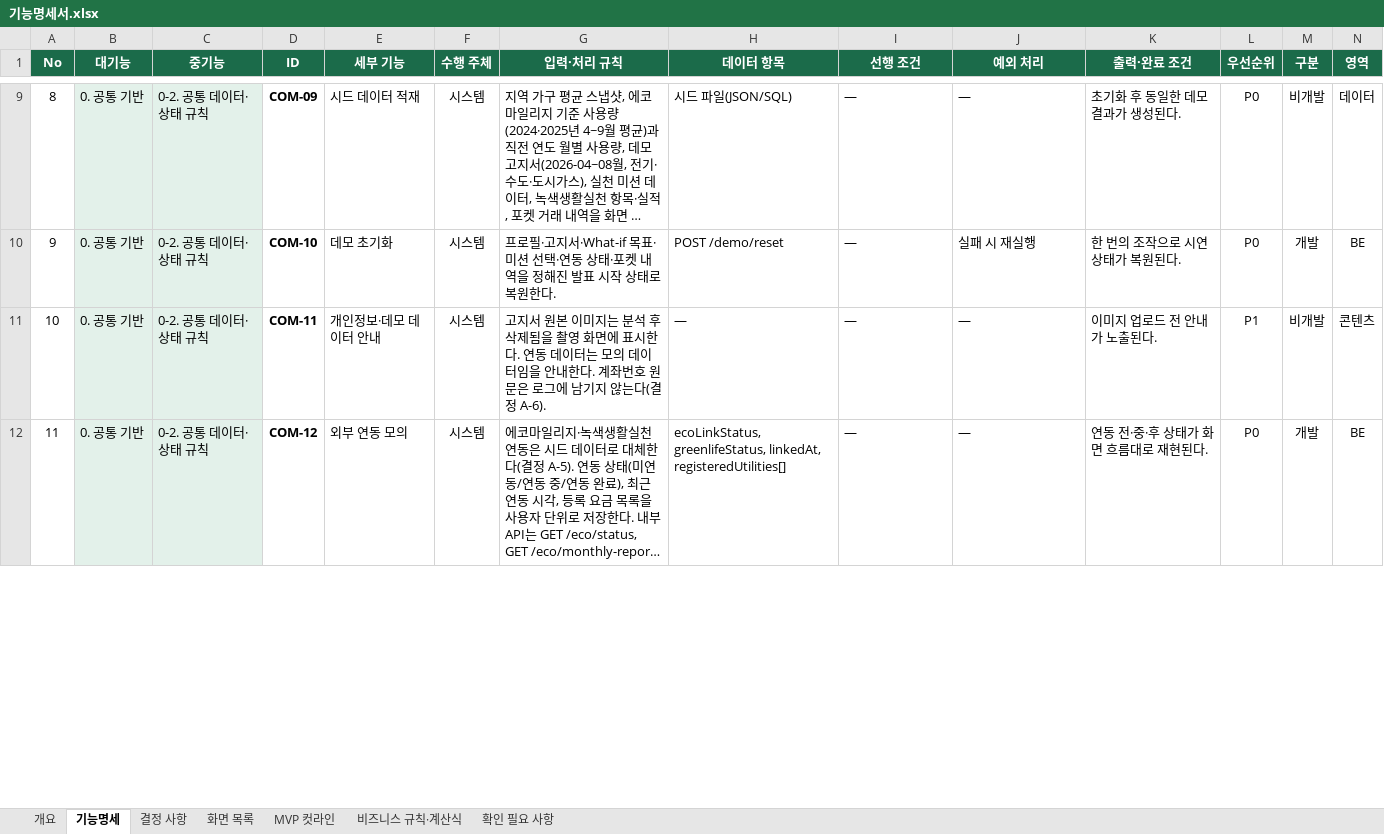
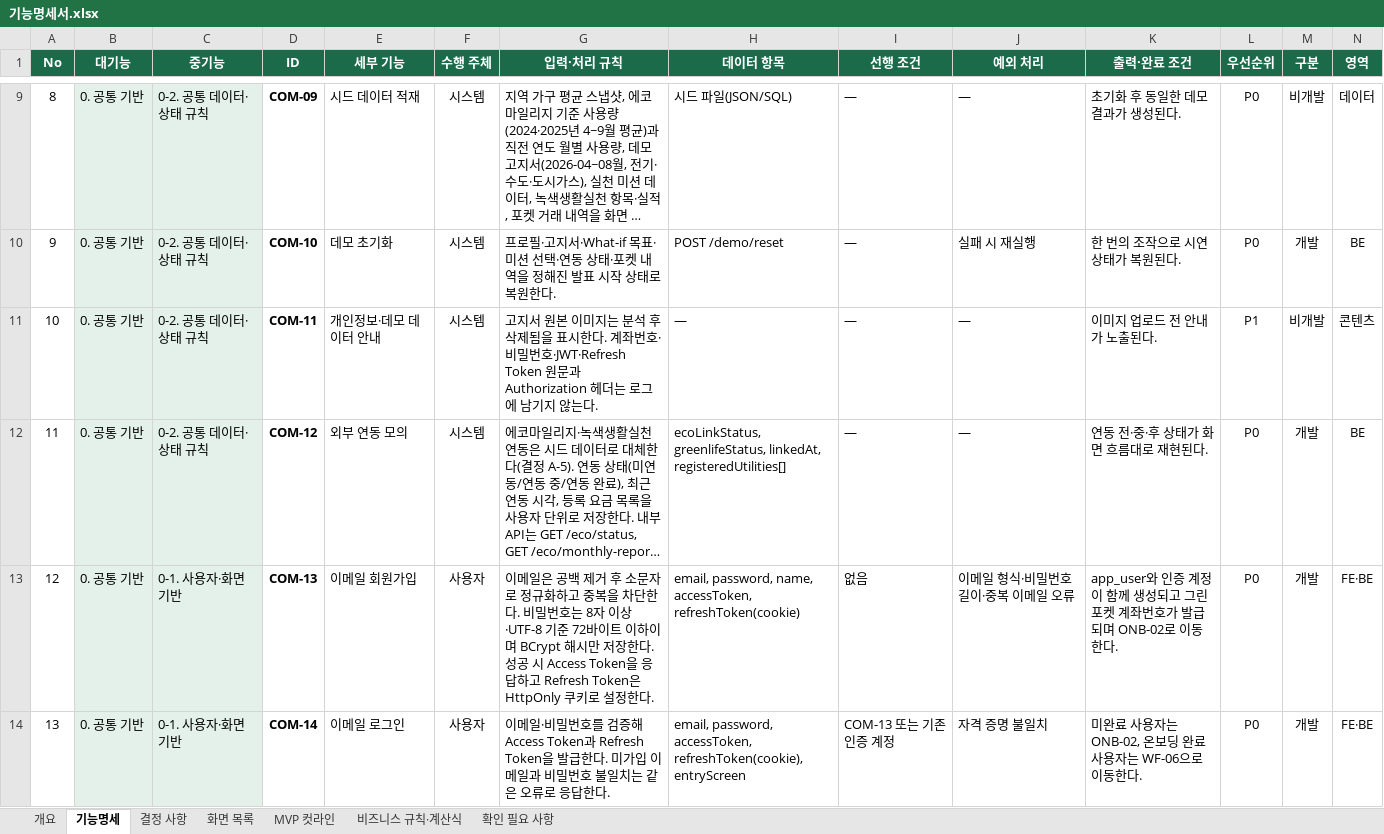
Before and after one commit to dont-worry-be-green/greenpocket, an Excel workbook: docs/feature-spec/기능명세서.xlsx, sheet 기능명세, drawn as a sheet; only a part is shown, gaps mark what is left out; long unchanged cells end in …; values as stored, in another font and other column widths than the file's, no borders; conditional formats not drawn; rows hold the shown columns only; the diff covers the shown part only; the diff names each change by its address in the sheet, - before the commit and + after, or states it on an @@ line.

```diff
--- a/docs/feature-spec/기능명세서.xlsx (sheet 기능명세)
+++ b/docs/feature-spec/기능명세서.xlsx (sheet 기능명세)
-G11 (입력·처리 규칙): …제됨을 촬영 화면에 표시한다. 연동 데이터는 모의 데이터임을 안내한다. 계좌번호 원문은 로그에 남기지 않는다(결정 A-6).
+G11 (입력·처리 규칙): …제됨을 표시한다. 계좌번호·비밀번호·JWT·Refresh Token 원문과 Authorization 헤더는 로그에 남기지 않는다.
+row 13: 12 | 0. 공통 기반 | 0-1. 사용자·화면 기반 | COM-13 | 이메일 회원가입 | 사용자 | 이메일은 공백 제거 후 소문자로 정규화하고 중복을 차단한다. 비밀번호는 8자 이상·UTF-8 기준 72바이트 이하이며 BCrypt 해시만 저장한다. 성공 시 Access Token을 응답하고 Refresh Token은 HttpOnly 쿠키로 설정한다. | email, password, name, accessToken, refreshToken(cookie) | 없음 | 이메일 형식·비밀번호 길이·중복 이메일 오류 | app_user와 인증 계정이 함께 생성되고 그린포켓 계좌번호가 발급되며 ONB-02로 이동한다. | P0 | 개발 | FE·BE
+row 14: 13 | 0. 공통 기반 | 0-1. 사용자·화면 기반 | COM-14 | 이메일 로그인 | 사용자 | 이메일·비밀번호를 검증해 Access Token과 Refresh Token을 발급한다. 미가입 이메일과 비밀번호 불일치는 같은 오류로 응답한다. | email, password, accessToken, refreshToken(cookie), entryScreen | COM-13 또는 기존 인증 계정 | 자격 증명 불일치 | 미완료 사용자는 ONB-02, 온보딩 완료 사용자는 WF-06으로 이동한다. | P0 | 개발 | FE·BE
```
Also changed, not shown: 2 added rows, 10 edited cells, cell formats and row numbers in column A elsewhere in this sheet, sheet 개요, sheet 결정 사항, sheet 비즈니스 규칙·계산식, 13 other files.
